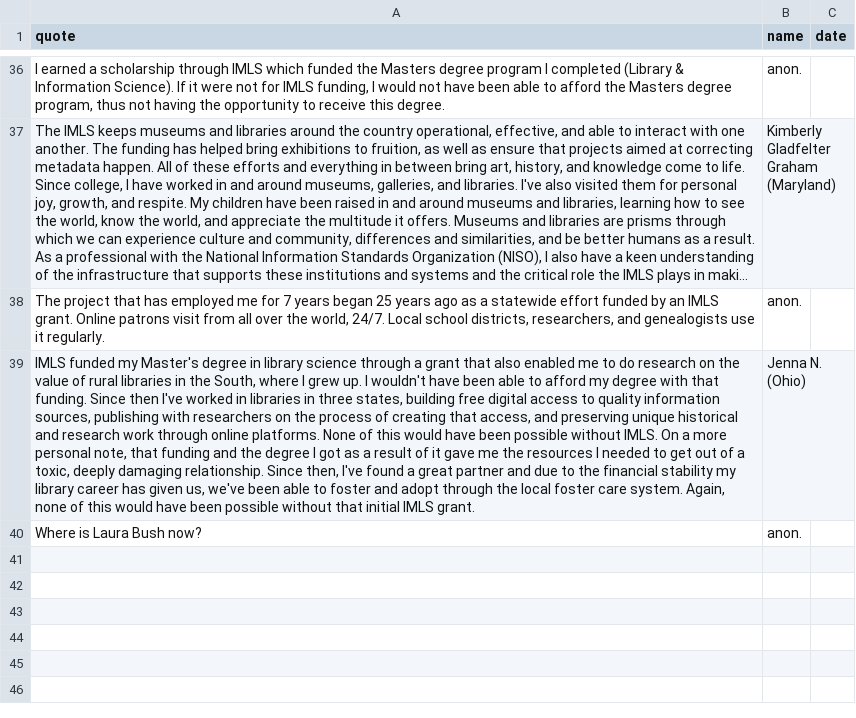
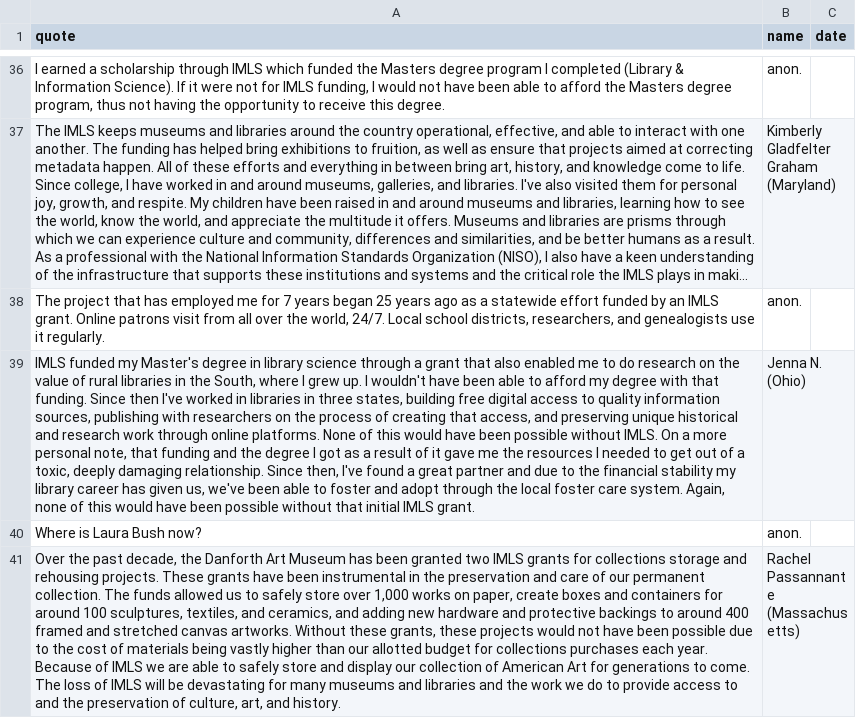
Before and after one commit to IMLS-Matters/imlsmatters, a CSV file: imlsmatters.csv, drawn as a sheet; only a part is shown, gaps mark what is left out; long unchanged cells end in …; the diff names each change by its address in the sheet, - before the commit and + after, or states it on an @@ line.

Commit message:
Update imlsmatters.csv

```diff
--- a/imlsmatters.csv
+++ b/imlsmatters.csv
+row 41: Over the past decade, the Danforth Art Museum has been granted two IMLS grants for collections storage and rehousing projects. These grants have been instrumental in the preservation and care of our permanent collection. The funds allowed us to safely store over 1,000 works on paper, create boxes and containers for around 100 sculptures, textiles, and ceramics, and adding new hardware and protective backings to around 400 framed and stretched canvas artworks. Without these grants, these projects would not have been possible due to the cost of materials being vastly higher than our allotted budget for collections purchases each year. Because of IMLS we are able to safely store and display our collection of American Art for generations to come. The loss of IMLS will be devastating for many museums and libraries and the work we do to provide access to and the preservation of culture, art, and history. | Rachel Passannante (Massachusetts)
```
